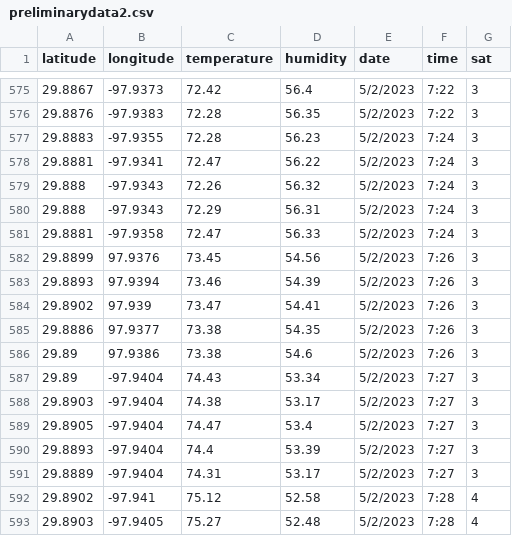
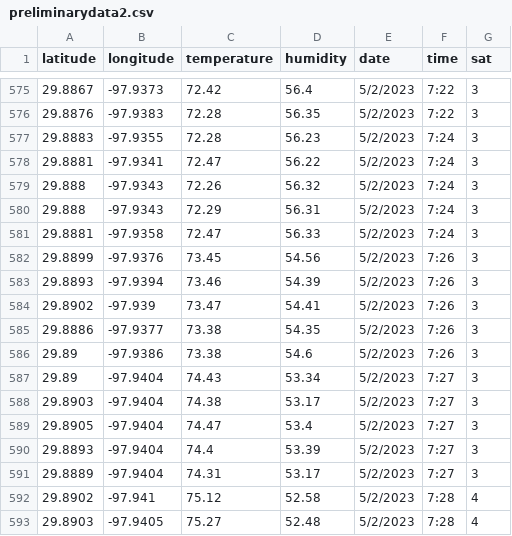
Before and after one commit to JeremyHester/HeatIslandDemo, a CSV file: preliminarydata2.csv, drawn as a sheet; only a part is shown, gaps mark what is left out.

Commit message:
Update preliminarydata2.csv

```diff
--- a/preliminarydata2.csv
+++ b/preliminarydata2.csv
@@ -581,7 +581,7 @@ latitude,longitude,temperature,humidity,date,time,sat
 29.8881,-97.9358,72.47,56.33,5/2/2023,7:24,3
-29.8899,97.9376,73.45,54.56,5/2/2023,7:26,3
-29.8893,97.9394,73.46,54.39,5/2/2023,7:26,3
-29.8902,97.939,73.47,54.41,5/2/2023,7:26,3
-29.8886,97.9377,73.38,54.35,5/2/2023,7:26,3
-29.89,97.9386,73.38,54.6,5/2/2023,7:26,3
+29.8899,-97.9376,73.45,54.56,5/2/2023,7:26,3
+29.8893,-97.9394,73.46,54.39,5/2/2023,7:26,3
+29.8902,-97.939,73.47,54.41,5/2/2023,7:26,3
+29.8886,-97.9377,73.38,54.35,5/2/2023,7:26,3
+29.89,-97.9386,73.38,54.6,5/2/2023,7:26,3
 29.89,-97.9404,74.43,53.34,5/2/2023,7:27,3
```
